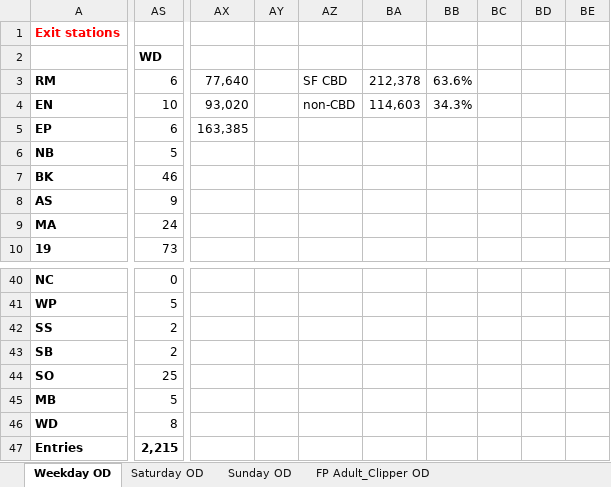
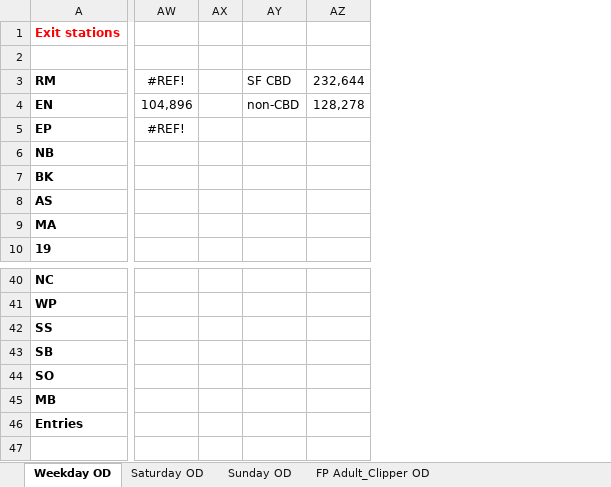
Before and after one commit to shubhgo/BART, an Excel workbook: _docs/Data cleaning scripts/ridership/2011/October 2011.xlsx, sheet Weekday OD, drawn as a sheet; only a part is shown, gaps mark what is left out; values as stored, in another font and other column widths than the file's, no borders; removed rows and columns are numbered as before the commit, all else as after; rows hold the shown columns only; the diff covers the shown part only; the diff names each change by its address in the sheet, - before the commit and + after, or states it on an @@ line.

```diff
--- a/_docs/Data cleaning scripts/ridership/2011/October 2011.xlsx (sheet Weekday OD)
+++ b/_docs/Data cleaning scripts/ridership/2011/October 2011.xlsx (sheet Weekday OD)
-column AS (WD), rows 3-10: 6 | 10 | 6 | 5 | 46 | 9 | 24 | 73; rows 40-45: 0 | 5 | 2 | 2 | 25 | 5; row 47: 2,215
-column AX, rows 3-5: 77,640 | 93,020 | 163,385
-column AY, empty
-column AZ, rows 3-4: SF CBD | non-CBD
-column BA, rows 3-4: 212,378 | 114,603
-column BB, rows 3-4: 63.6% | 34.3%
-column BC, empty
-column BD, empty
-column BE, empty
+column AW, rows 3-5: #REF! | 104,896 | #REF!
+column AX, empty
+column AY, rows 3-4: SF CBD | non-CBD
+column AZ, rows 3-4: 232,644 | 128,278
-row 46: WD | 8
```
Also changed, not shown: 4 added columns elsewhere in this sheet, sheet Sunday OD, sheet Saturday OD, sheet FP Adult_Clipper OD, _docs/Data cleaning scripts/ridership/2011/April 2011.xlsx, _docs/Data cleaning scripts/ridership/2011/August 2011.xlsx, 9 other files.
